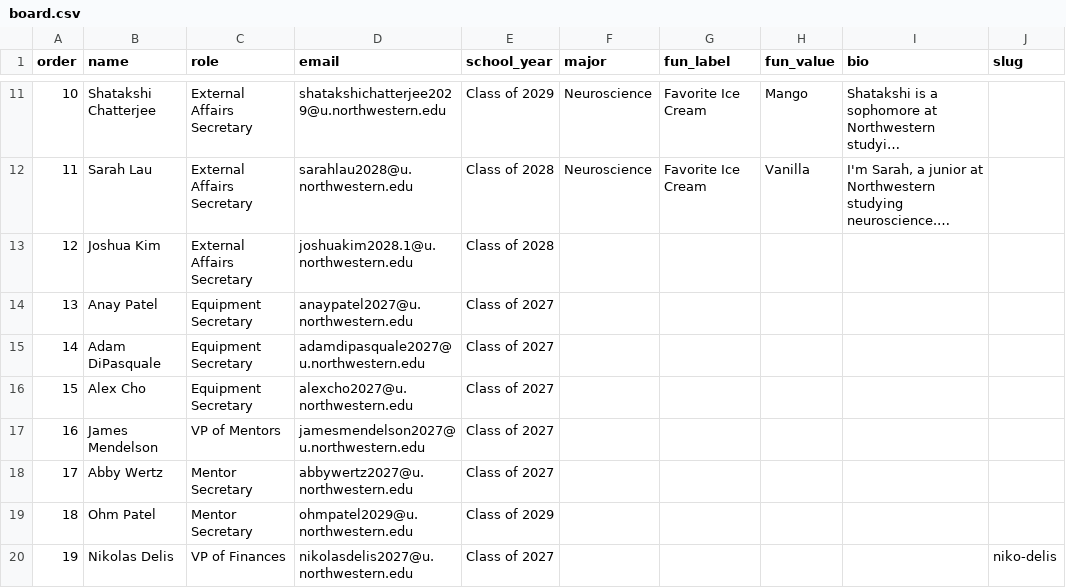
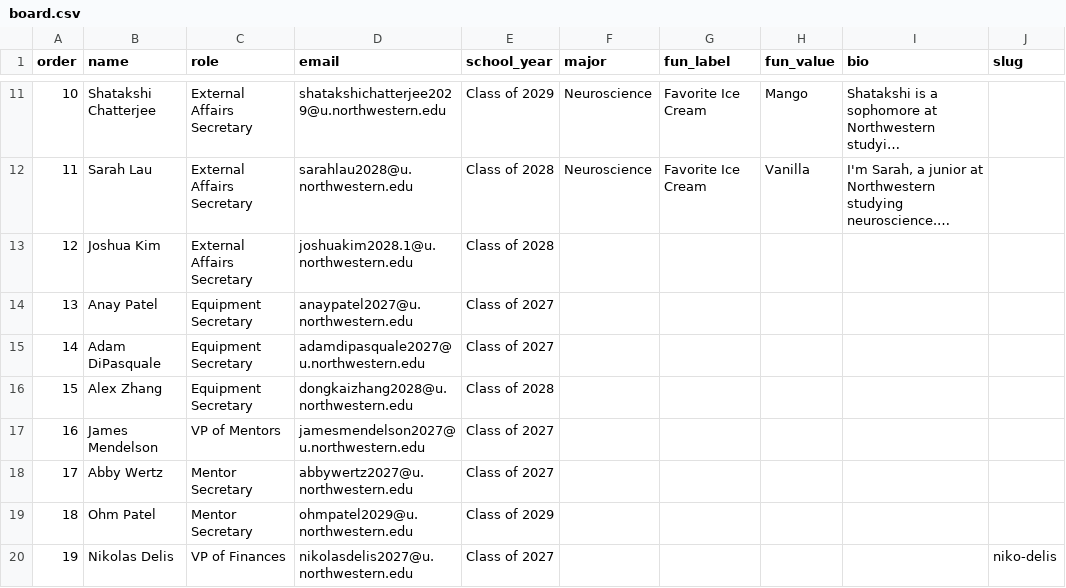
Before and after one commit to nemoemt/nemoemt.github.io, a CSV file: people/board.csv, drawn as a sheet; only a part is shown, gaps mark what is left out; long unchanged cells end in …; the diff names each change by its address in the sheet, - before the commit and + after, or states it on an @@ line.

```diff
--- a/people/board.csv
+++ b/people/board.csv
-B16 (name): Alex Cho
+B16 (name): Alex Zhang
-D16 (email): alexcho2027@u.northwestern.edu
+D16 (email): dongkaizhang2028@u.northwestern.edu
-E16 (school_year): Class of 2027
+E16 (school_year): Class of 2028
```
Also changed, not shown: 3 other files.
